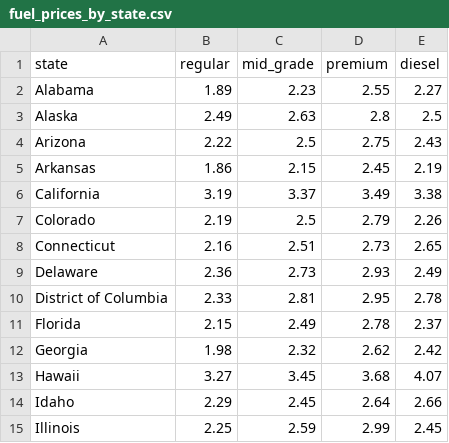
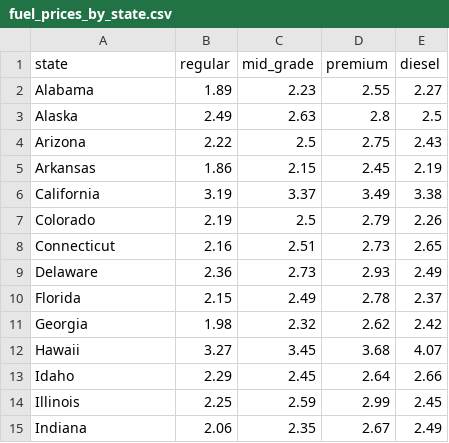
Before and after one commit to sreeven/ETL_project_final, a CSV file: Resources/fuel_prices_by_state.csv, drawn as a sheet; only a part is shown; the shorter side is filled out with more unchanged rows; the diff names each change by its address in the sheet, - before the commit and + after, or states it on an @@ line.

```diff
--- a/Resources/fuel_prices_by_state.csv
+++ b/Resources/fuel_prices_by_state.csv
-row 10: District of Columbia | 2.33 | 2.81 | 2.95 | 2.78
```
Also changed, not shown: Resources/electric_reg_by_state.csv, Resources/population.csv, 3 other files.
